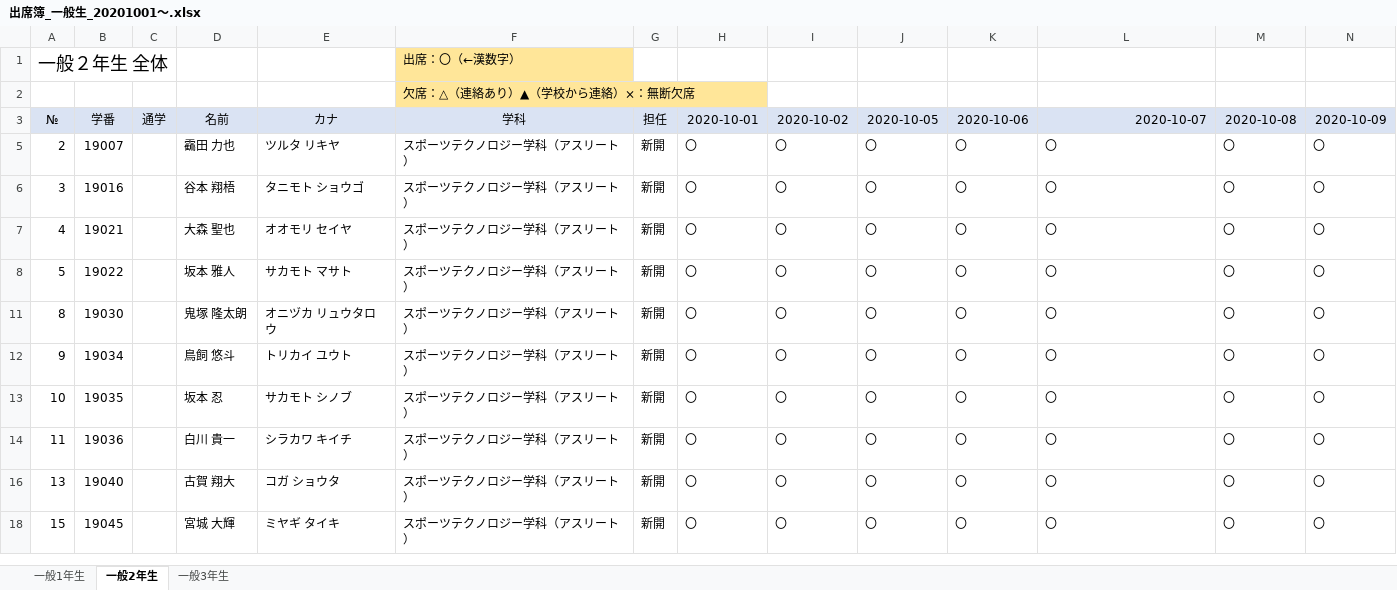
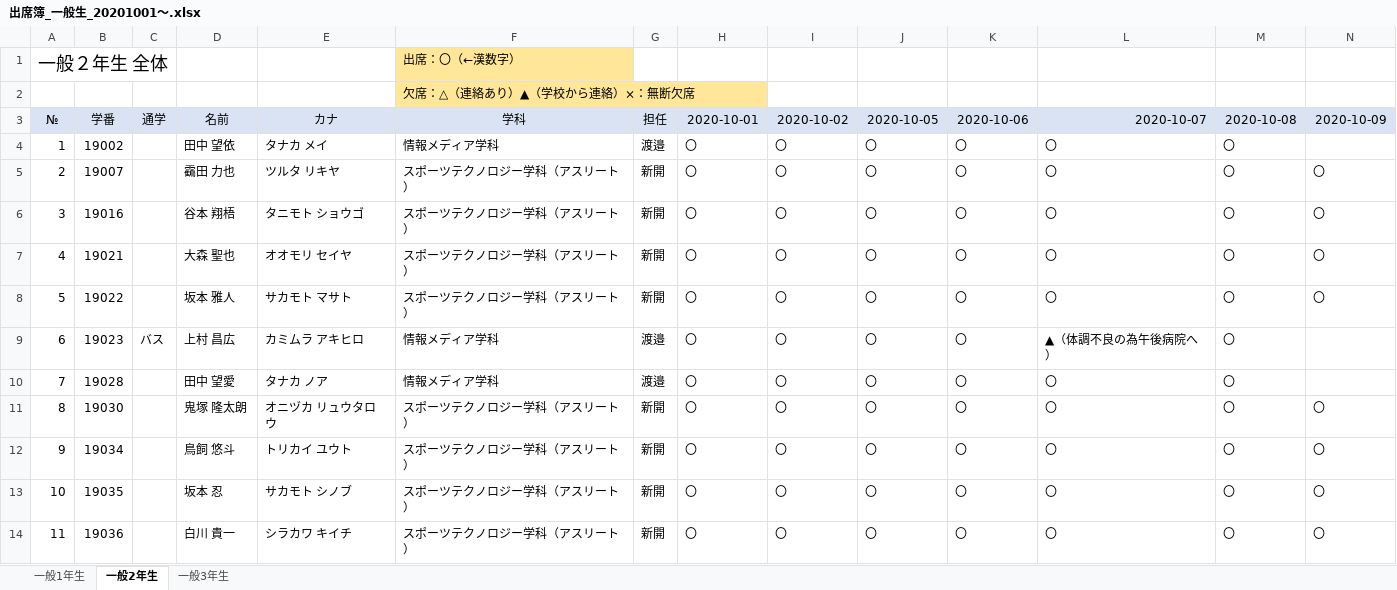
Before and after one commit to ckg19002/UiPath, an Excel workbook: ゼミ課題11月期_植田配布/files/課題２/出席簿_一般生_20201001～.xlsx, sheet 一般2年生, drawn as a sheet; only a part is shown; the shorter side is filled out with more unchanged rows; values as stored, in another font and other column widths than the file's, no borders; rows hold the shown columns only; the diff covers the shown part only; the diff names each change by its address in the sheet, - before the commit and + after, or states it on an @@ line.

```diff
--- a/ゼミ課題11月期_植田配布/files/課題２/出席簿_一般生_20201001～.xlsx (sheet 一般2年生)
+++ b/ゼミ課題11月期_植田配布/files/課題２/出席簿_一般生_20201001～.xlsx (sheet 一般2年生)
@@ row 4 unhidden: 1 | 19002 |  | 田中 望依 | タナカ メイ | 情報メディア学科 | 渡邉 | 〇 | 〇 | 〇 | 〇 | 〇 | 〇 @@
@@ row 9 unhidden: 6 | 19023 | バス | 上村 昌広 | カミムラ アキヒロ | 情報メディア学科 | 渡邉 | 〇 | 〇 | 〇 | 〇 | ▲（体調不良の為午後病院へ） | 〇 @@
@@ row 10 unhidden: 7 | 19028 |  | 田中 望愛 | タナカ ノア | 情報メディア学科 | 渡邉 | 〇 | 〇 | 〇 | 〇 | 〇 | 〇 @@
```
Also changed, not shown: 5 hidden or unhidden rows elsewhere in this sheet, ゼミ課題11月期_植田配布/files/課題２/CKGBC_生活指導報告資料(ｄｕｍｍｙ).xlsx, 1 other file.
